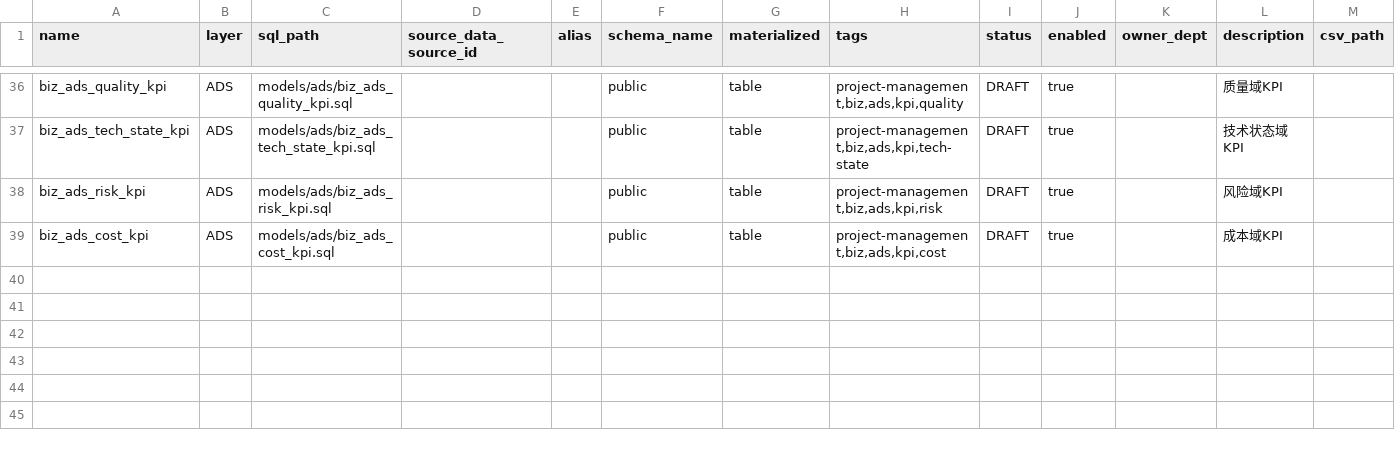
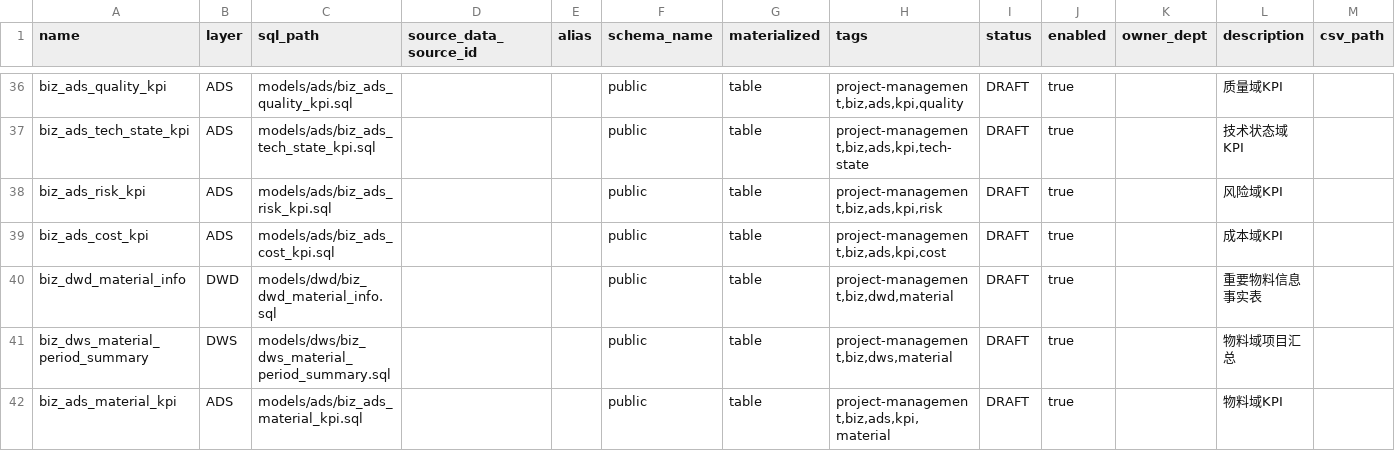
Before and after one commit to billyhotjava/dts-stack, a TSV file: worklog/v2.2.2/dist/pm/models.tsv, drawn as a sheet; only a part is shown, gaps mark what is left out; the diff names each change by its address in the sheet, - before the commit and + after, or states it on an @@ line.

Commit message:
fix model

```diff
--- a/worklog/v2.2.2/dist/pm/models.tsv
+++ b/worklog/v2.2.2/dist/pm/models.tsv
+row 40: biz_dwd_material_info | DWD | models/dwd/biz_dwd_material_info.sql |  |  | public | table | project-management,biz,dwd,material | DRAFT | true |  | 重要物料信息事实表
+row 41: biz_dws_material_period_summary | DWS | models/dws/biz_dws_material_period_summary.sql |  |  | public | table | project-management,biz,dws,material | DRAFT | true |  | 物料域项目汇总
+row 42: biz_ads_material_kpi | ADS | models/ads/biz_ads_material_kpi.sql |  |  | public | table | project-management,biz,ads,kpi,material | DRAFT | true |  | 物料域KPI
```
Also changed, not shown: 55 other files.
